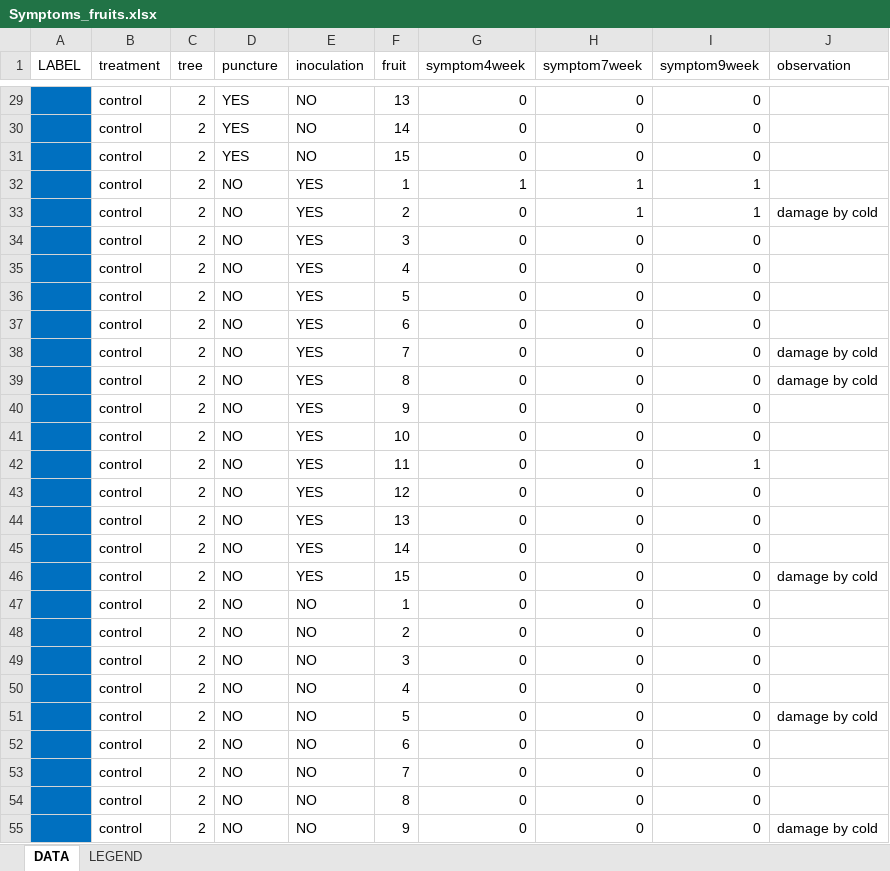
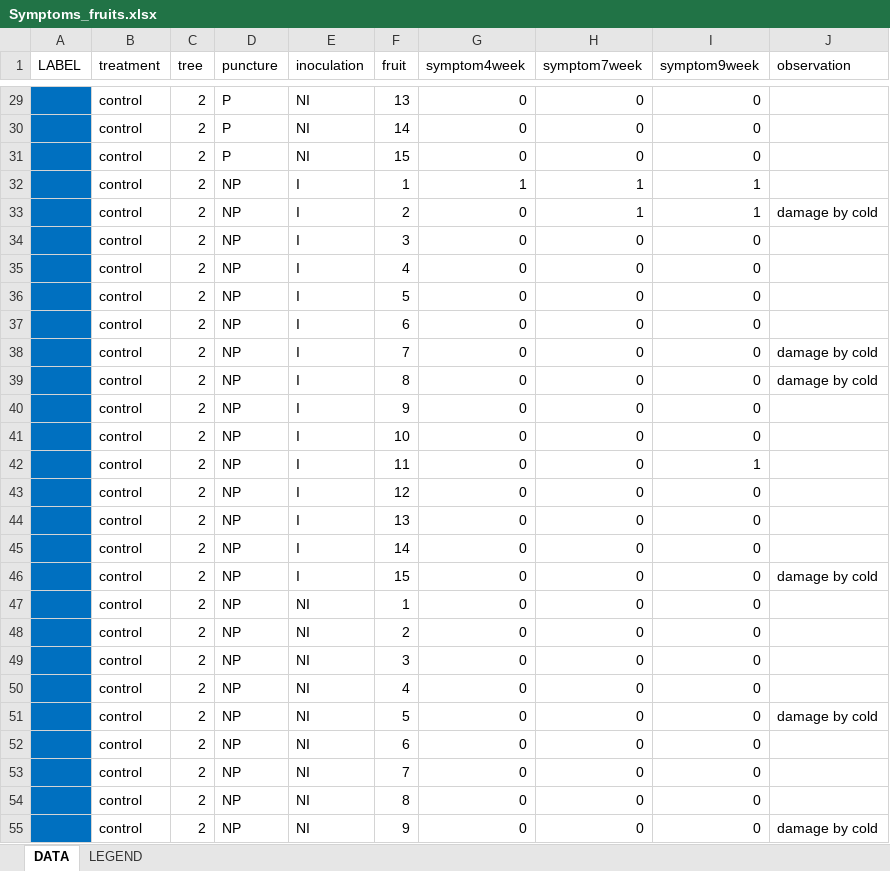
Before and after one commit to Madhavbash/Internship, an Excel workbook: Data/Symptoms_fruits.xlsx, sheet DATA, drawn as a sheet; only a part is shown, gaps mark what is left out; values as stored, in another font and other column widths than the file's, no borders; the diff covers the shown part only; the diff names each change by its address in the sheet, - before the commit and + after, or states it on an @@ line.

Commit message:
P - punctured I - inoculated

```diff
--- a/Data/Symptoms_fruits.xlsx (sheet DATA)
+++ b/Data/Symptoms_fruits.xlsx (sheet DATA)
-D29:D31 (puncture): YES
+D29:D31 (puncture): P
-E29:E31 (inoculation): NO
+E29:E31 (inoculation): NI
-D32:D55 (puncture): NO
+D32:D55 (puncture): NP
-E32:E46 (inoculation): YES
+E32:E46 (inoculation): I
-E47:E55 (inoculation): NO
+E47:E55 (inoculation): NI
```
Also changed, not shown: 1746 edited cells elsewhere in this sheet, 1 other file.
